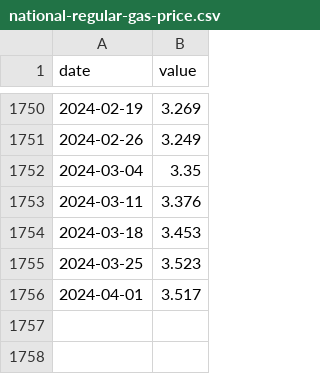
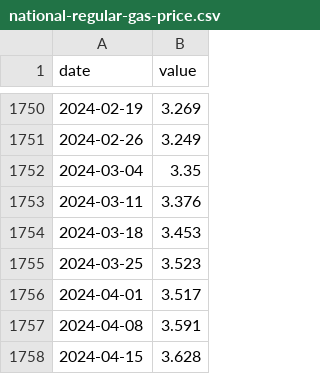
Before and after one commit to BPR-Data-Team/ElectionModel2024, a CSV file: data/national-regular-gas-price.csv, drawn as a sheet; only a part is shown, gaps mark what is left out.

```diff
--- a/data/national-regular-gas-price.csv
+++ b/data/national-regular-gas-price.csv
@@ -1756 +1756,3 @@ date,value
 2024-04-01,3.517
+2024-04-08,3.591
+2024-04-15,3.628
```
Also changed, not shown: data/cpi-urban-consumers-all-items.csv, 2 other files.
